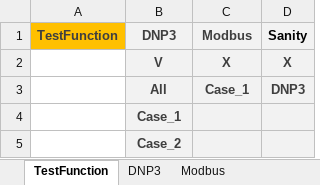
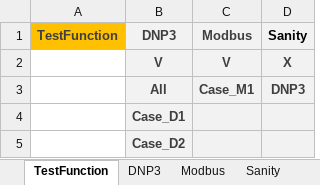
Before and after one commit to Jamel0823/DPITest, an Excel workbook: Run.xlsx, sheet TestFunction, drawn as a sheet; values as stored, in another font and other column widths than the file's, no borders; conditional formats not drawn; the diff names each change by its address in the sheet, - before the commit and + after, or states it on an @@ line.

```diff
--- a/Run.xlsx (sheet TestFunction)
+++ b/Run.xlsx (sheet TestFunction)
-C2 (Modbus): X
+C2 (Modbus): V
-C3 (Modbus): Case_1
+C3 (Modbus): Case_M1
-B4 (DNP3): Case_1
+B4 (DNP3): Case_D1
-B5 (DNP3): Case_2
+B5 (DNP3): Case_D2
```
Also changed, not shown: sheet Modbus, sheet DNP3, other sheet tabs, 18 other files.
